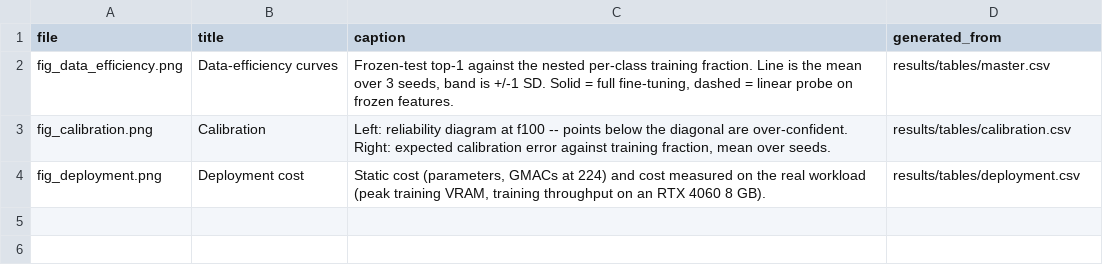
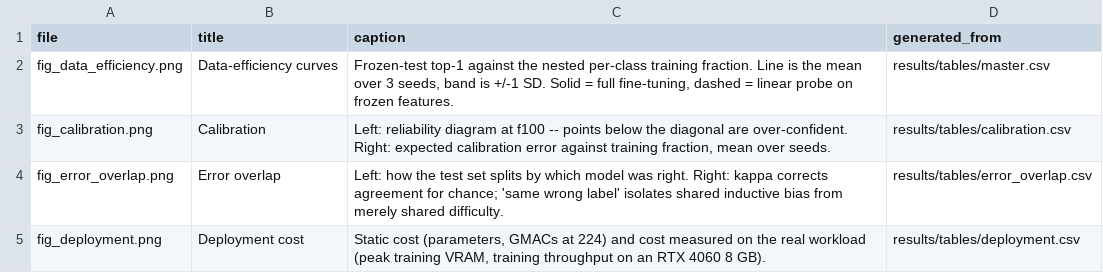
Before and after one commit to KPraveenRaj/cnn-vs-vit, a CSV file: results/figures/MANIFEST.csv, drawn as a sheet; the diff names each change by its address in the sheet, - before the commit and + after, or states it on an @@ line.

```diff
--- a/results/figures/MANIFEST.csv
+++ b/results/figures/MANIFEST.csv
+row 4: fig_error_overlap.png | Error overlap | Left: how the test set splits by which model was right. Right: kappa corrects agreement for chance; 'same wrong label' isolates shared inductive bias from merely shared difficulty. | results/tables/error_overlap.csv
```
Also changed, not shown: results/tables/error_overlap.csv, 15 other files.
